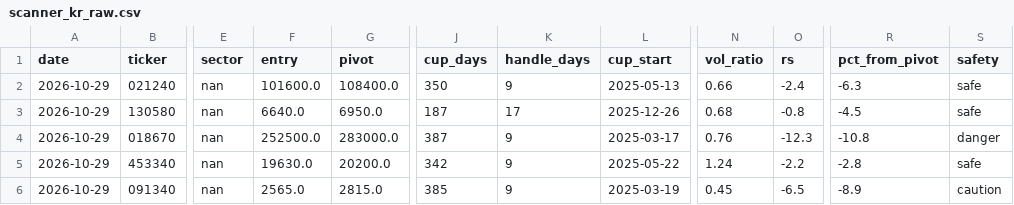
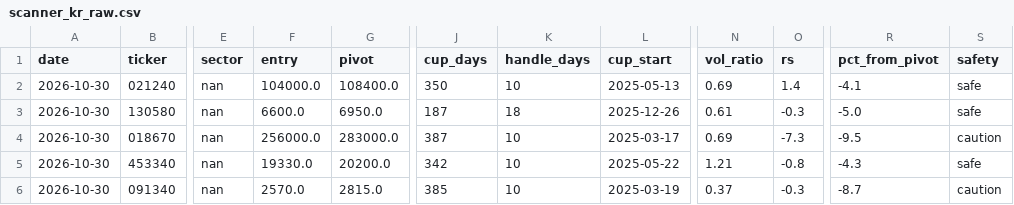
Before and after one commit to sosonamso/engi_stock_ai, a CSV file: scanner_kr_raw.csv, drawn as a sheet; only a part is shown, gaps mark what is left out; the diff names each change by its address in the sheet, - before the commit and + after, or states it on an @@ line.

```diff
--- a/scanner_kr_raw.csv
+++ b/scanner_kr_raw.csv
-A2:A6 (date): 2026-10-29
+A2:A6 (date): 2026-10-30
-F2 (entry): 101600.0
+F2 (entry): 104000.0
-K2 (handle_days): 9
+K2 (handle_days): 10
-N2 (vol_ratio): 0.66
+N2 (vol_ratio): 0.69
-O2 (rs): -2.4
+O2 (rs): 1.4
-R2 (pct_from_pivot): -6.3
+R2 (pct_from_pivot): -4.1
-F3 (entry): 6640.0
+F3 (entry): 6600.0
-K3 (handle_days): 17
+K3 (handle_days): 18
-N3 (vol_ratio): 0.68
+N3 (vol_ratio): 0.61
-O3 (rs): -0.8
+O3 (rs): -0.3
-R3 (pct_from_pivot): -4.5
+R3 (pct_from_pivot): -5.0
-F4 (entry): 252500.0
+F4 (entry): 256000.0
-K4:K6 (handle_days): 9
+K4:K6 (handle_days): 10
-N4 (vol_ratio): 0.76
+N4 (vol_ratio): 0.69
-O4 (rs): -12.3
+O4 (rs): -7.3
-R4 (pct_from_pivot): -10.8
+R4 (pct_from_pivot): -9.5
-S4 (safety): danger
+S4 (safety): caution
-F5 (entry): 19630.0
+F5 (entry): 19330.0
-N5 (vol_ratio): 1.24
+N5 (vol_ratio): 1.21
-O5 (rs): -2.2
+O5 (rs): -0.8
-R5 (pct_from_pivot): -2.8
+R5 (pct_from_pivot): -4.3
-F6 (entry): 2565.0
+F6 (entry): 2570.0
-N6 (vol_ratio): 0.45
+N6 (vol_ratio): 0.37
-O6 (rs): -6.5
+O6 (rs): -0.3
-R6 (pct_from_pivot): -8.9
+R6 (pct_from_pivot): -8.7
```
Also changed, not shown: scanner_kr_all.csv.
